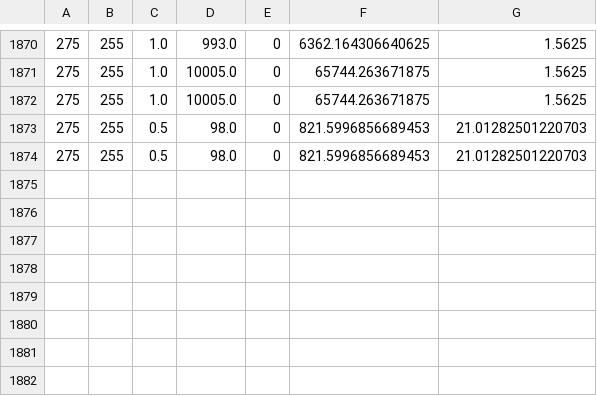
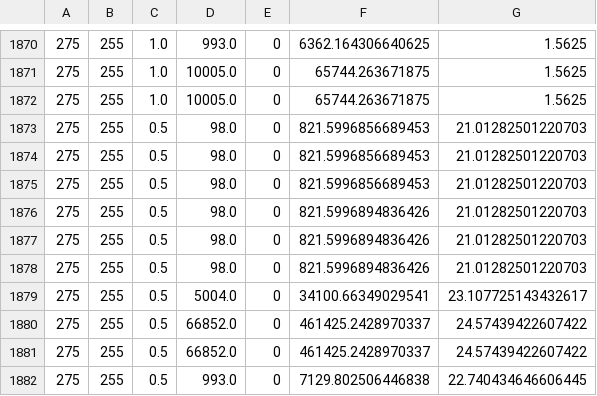
Before and after one commit to 1LStopBudapest/NanoTuplePlot, a CSV file: Run_results_csv/info_test_cutFlow_10.csv, drawn as a sheet; only a part is shown, gaps mark what is left out; the diff names each change by its address in the sheet, - before the commit and + after, or states it on an @@ line.

```diff
--- a/Run_results_csv/info_test_cutFlow_10.csv
+++ b/Run_results_csv/info_test_cutFlow_10.csv
+row 1875: 275 | 255 | 0.5 | 98.0 | 0 | 821.5996856689453 | 21.01282501220703
+row 1876: 275 | 255 | 0.5 | 98.0 | 0 | 821.5996894836426 | 21.01282501220703
+row 1877: 275 | 255 | 0.5 | 98.0 | 0 | 821.5996894836426 | 21.01282501220703
+row 1878: 275 | 255 | 0.5 | 98.0 | 0 | 821.5996894836426 | 21.01282501220703
+row 1879: 275 | 255 | 0.5 | 5004.0 | 0 | 34100.66349029541 | 23.107725143432617
+row 1880: 275 | 255 | 0.5 | 66852.0 | 0 | 461425.2428970337 | 24.57439422607422
+row 1881: 275 | 255 | 0.5 | 66852.0 | 0 | 461425.2428970337 | 24.57439422607422
+row 1882: 275 | 255 | 0.5 | 993.0 | 0 | 7129.802506446838 | 22.740434646606445
```
Also changed, not shown: Run_results_csv/info_test_cutFlow_03.csv, Run_results_csv/info_test_cutFlow_combined.csv, 12 other files.
